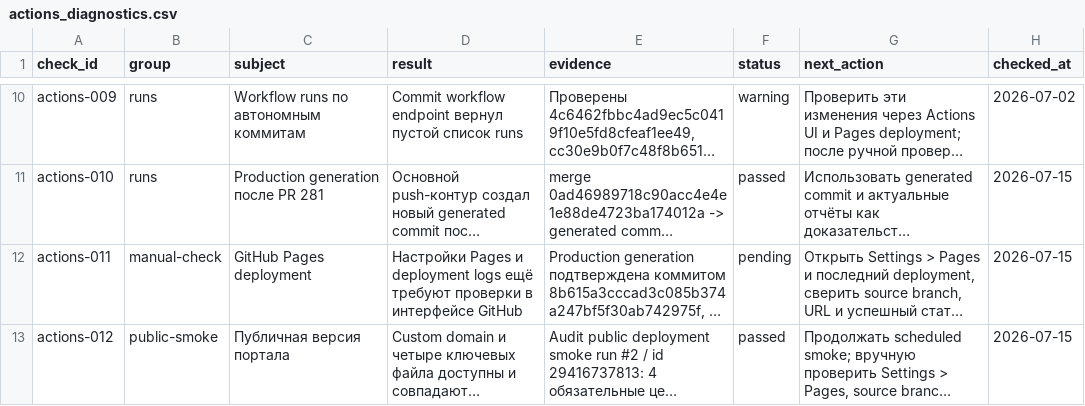
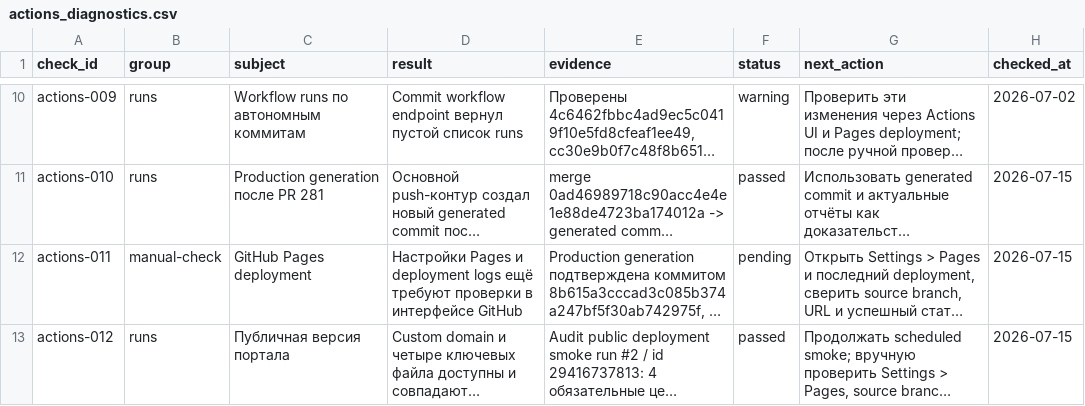
Before and after one commit to deputat36/tosborisoglebsk.github.io, a CSV file: data/actions_diagnostics.csv, drawn as a sheet; only a part is shown, gaps mark what is left out; long unchanged cells end in …; the diff names each change by its address in the sheet, - before the commit and + after, or states it on an @@ line.

Commit message:
Использовать поддерживаемую группу для smoke evidence

```diff
--- a/data/actions_diagnostics.csv
+++ b/data/actions_diagnostics.csv
-B13 (group): public-smoke
+B13 (group): runs
```
